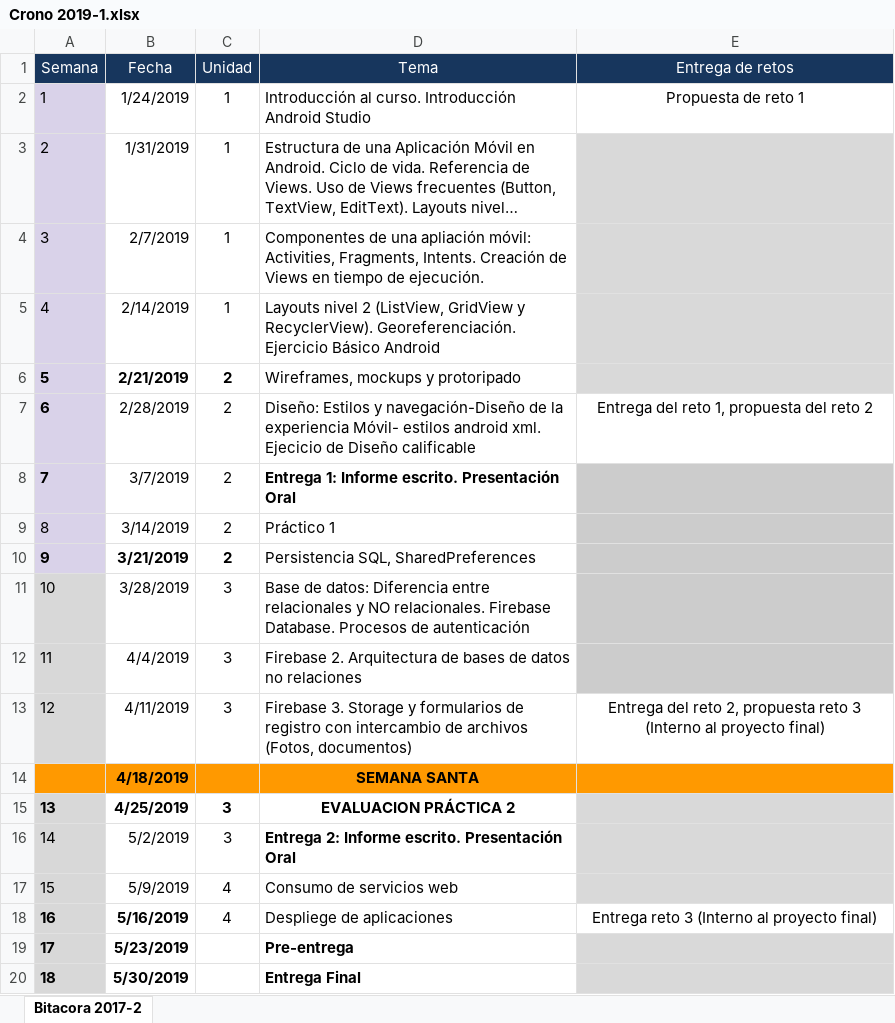
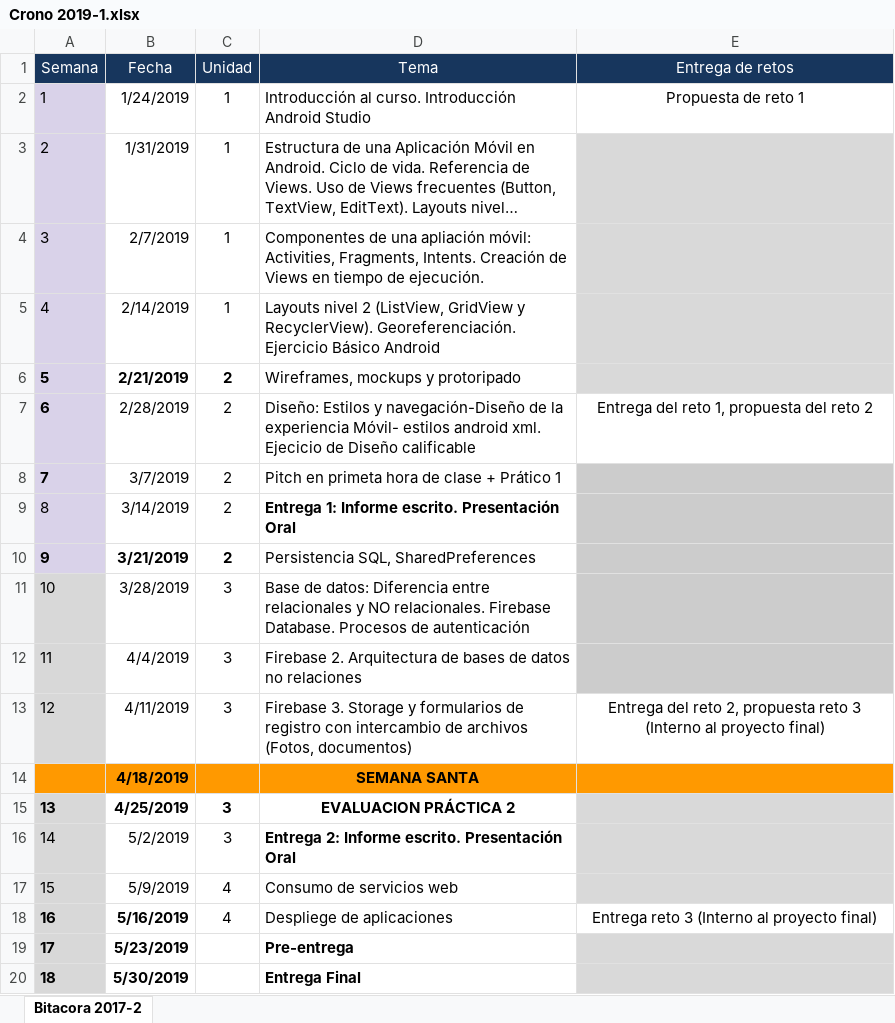
Before and after one commit to Domiciano/AppMoviles191, an Excel workbook: Crono 2019-1.xlsx, sheet Bitacora 2017-2, drawn as a sheet; long unchanged cells end in …; values as stored, in another font and other column widths than the file's, no borders; the diff names each change by its address in the sheet, - before the commit and + after, or states it on an @@ line.

Commit message:
Adelanto en el cronograma de las sesiones de diseño

```diff
--- a/Crono 2019-1.xlsx (sheet Bitacora 2017-2)
+++ b/Crono 2019-1.xlsx (sheet Bitacora 2017-2)
-D8 (Tema): Entrega 1: Informe escrito. Presentación Oral
+D8 (Tema): Pitch en primeta hora de clase + Prático 1
-D8 bold: on
+D8 bold: off
-D9 (Tema): Práctico 1
+D9 (Tema): Entrega 1: Informe escrito. Presentación Oral
-D9 bold: off
+D9 bold: on
```
